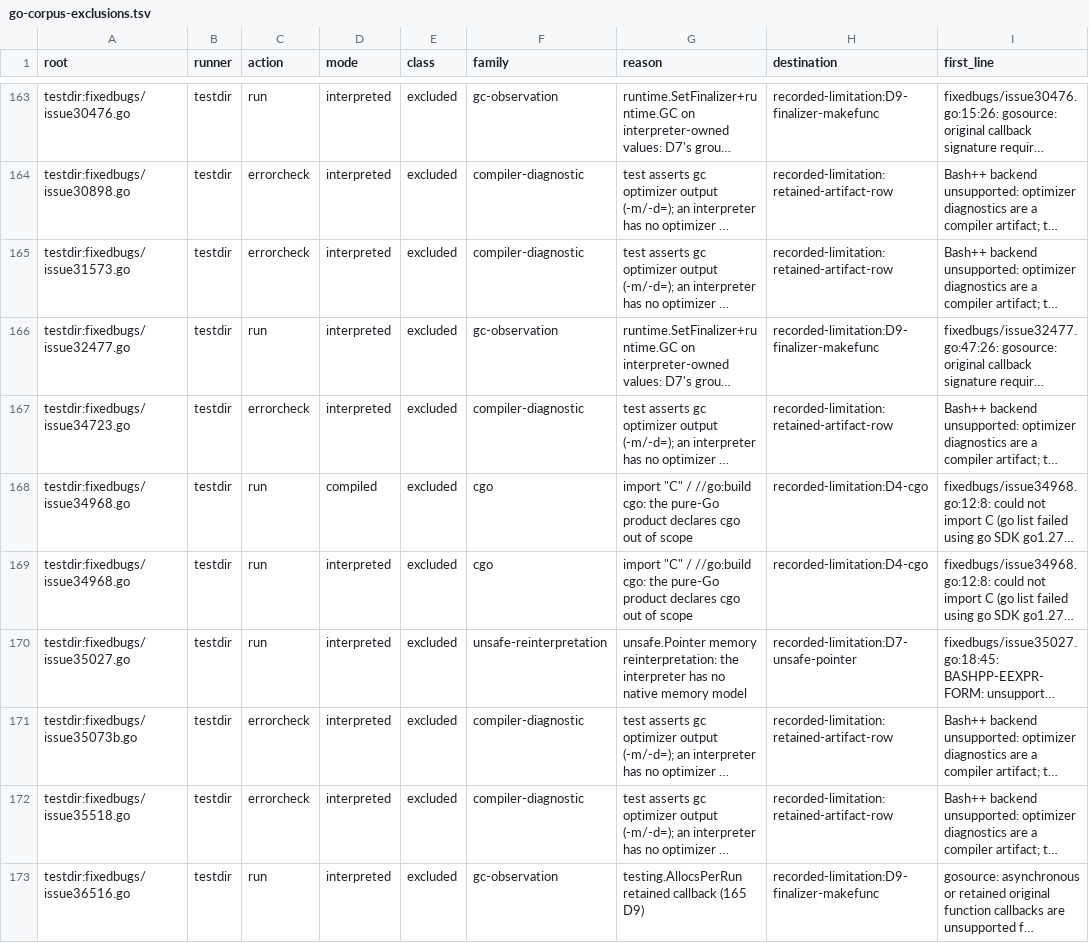
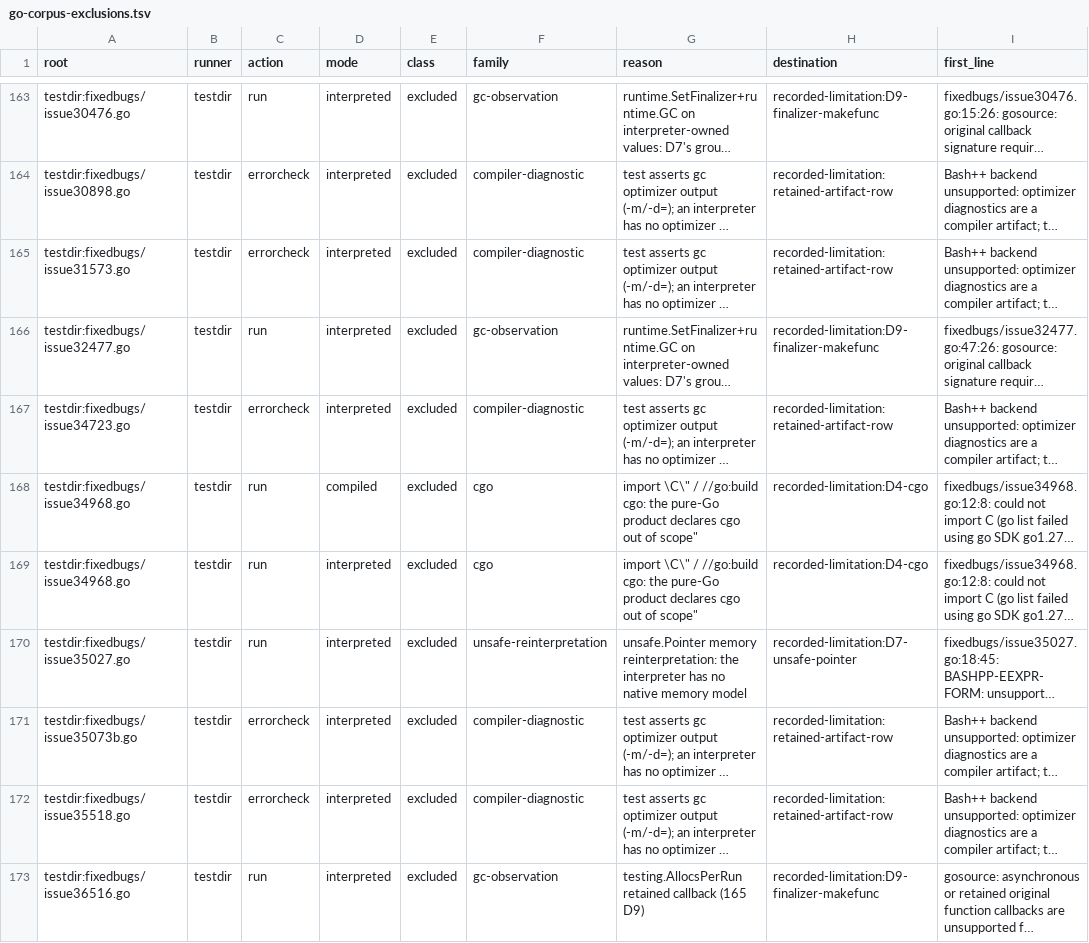
Before and after one commit to bashsharp/bashsharp, a TSV file: docs/go-corpus-exclusions.tsv, drawn as a sheet; only a part is shown, gaps mark what is left out; long unchanged cells end in …; the diff covers the shown part only; the diff names each change by its address in the sheet, - before the commit and + after, or states it on an @@ line.

```diff
--- a/docs/go-corpus-exclusions.tsv
+++ b/docs/go-corpus-exclusions.tsv
-G168:G169 (reason): import "C" / //go:build cgo: the pure-Go product declares cgo out of scope
+G168:G169 (reason): import \C\" / //go:build cgo: the pure-Go product declares cgo out of scope"
```
Also changed, not shown: 8 edited cells elsewhere in this file, docs/go-corpus-targets.tsv, 5 other files.
